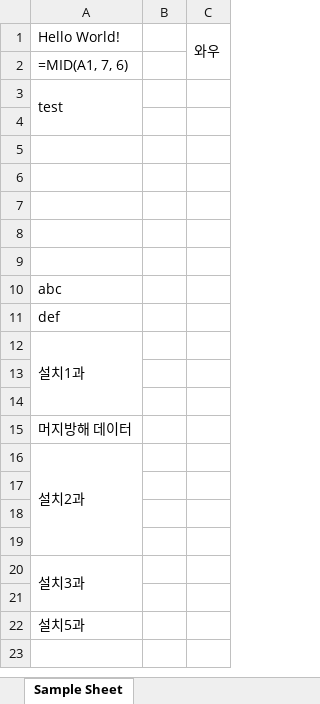
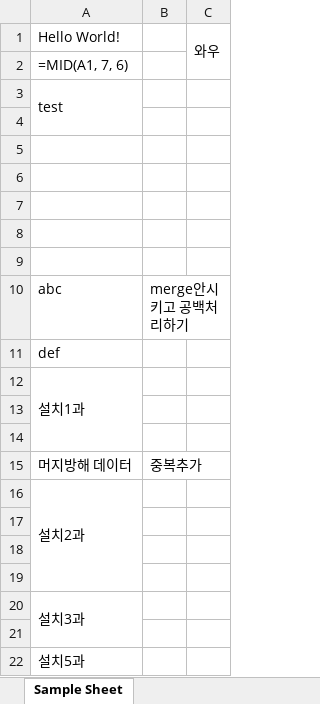
Before and after one commit to m6ydz642/learn_wpf_frontend, an Excel workbook: WPF_Tranning/HelloWorld.xlsx, sheet Sample Sheet, drawn as a sheet; values as stored, in another font and other column widths than the file's, no borders; formulas without a stored value are shown as written; the diff names each change by its address in the sheet, - before the commit and + after, or states it on an @@ line.

```diff
--- a/WPF_Tranning/HelloWorld.xlsx (sheet Sample Sheet)
+++ b/WPF_Tranning/HelloWorld.xlsx (sheet Sample Sheet)
-B10: (empty)
+B10: merge안시키고 공백처리하기
-B15: (empty)
+B15: 중복추가
```
Also changed, not shown: 1 other file.
